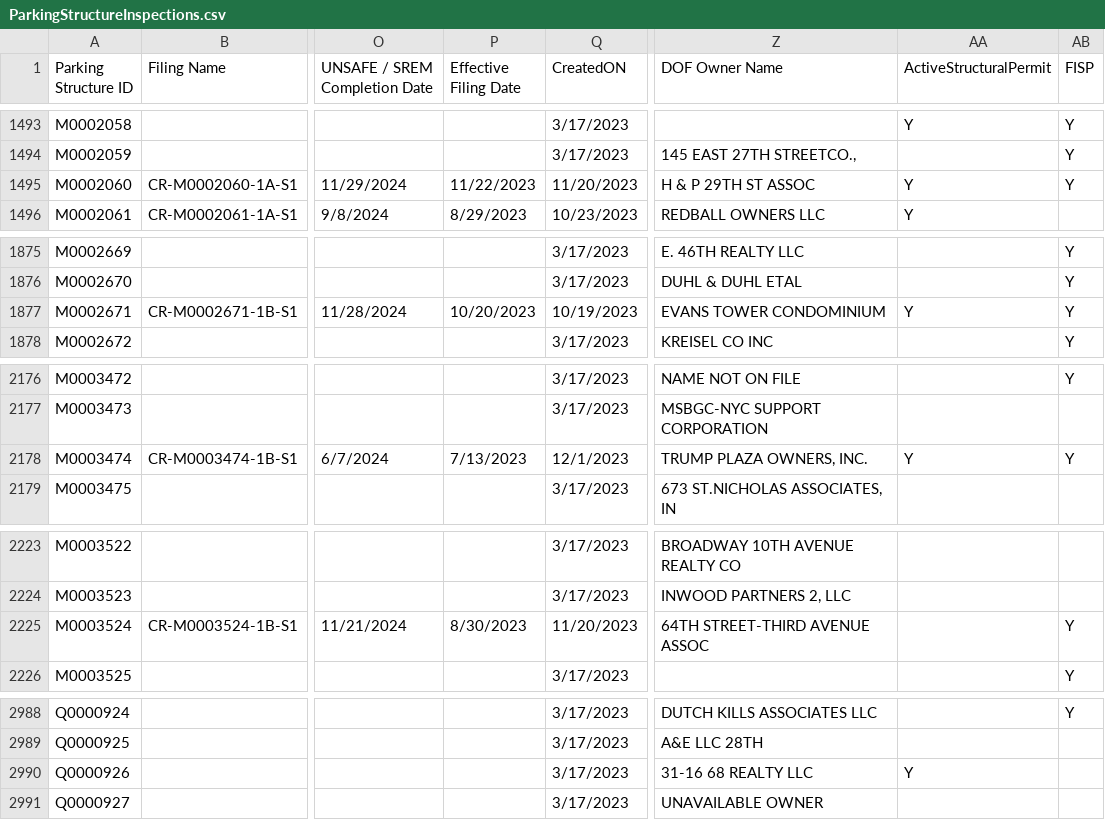
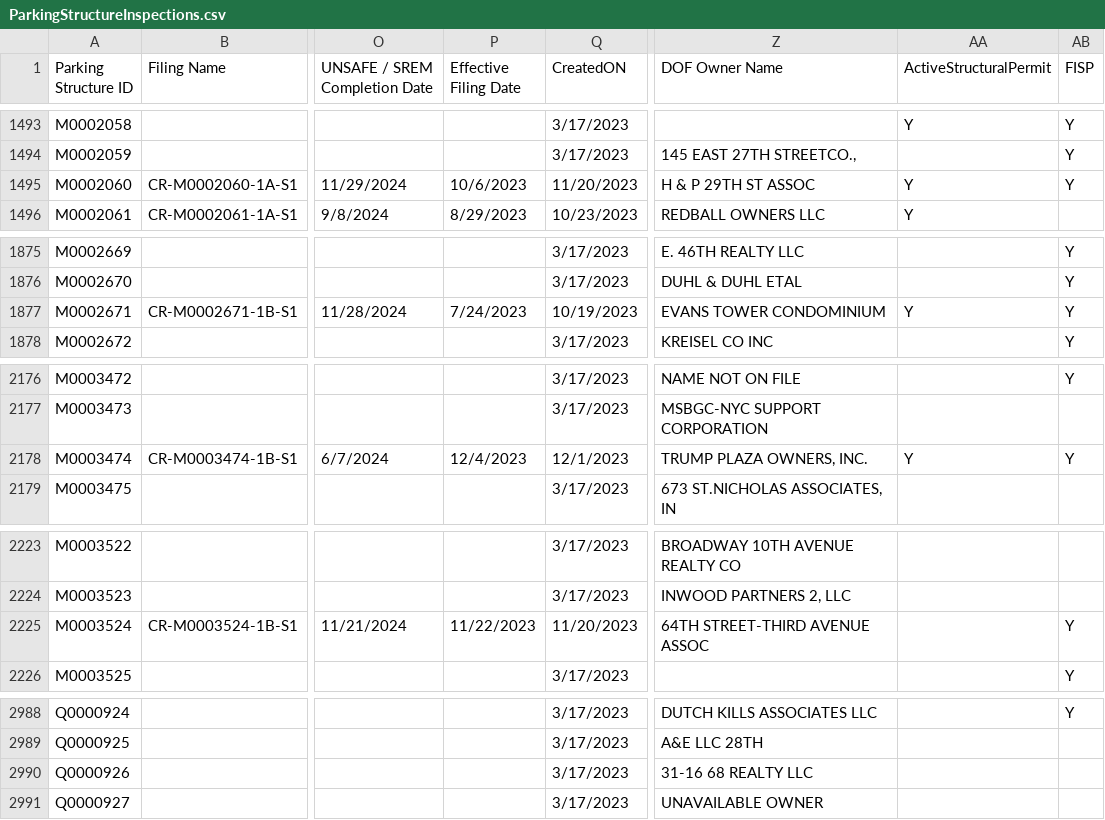
Before and after one commit to NYCDOB/ParkingStructures, a CSV file: data/ParkingStructureInspections.csv, drawn as a sheet; only a part is shown, gaps mark what is left out; the diff covers the shown part only; the diff names each change by its address in the sheet, - before the commit and + after, or states it on an @@ line.

```diff
--- a/data/ParkingStructureInspections.csv
+++ b/data/ParkingStructureInspections.csv
-P1495 (Effective Filing Date): 11/22/2023
+P1495 (Effective Filing Date): 10/6/2023
-P1877 (Effective Filing Date): 10/20/2023
+P1877 (Effective Filing Date): 7/24/2023
-P2178 (Effective Filing Date): 7/13/2023
+P2178 (Effective Filing Date): 12/4/2023
-P2225 (Effective Filing Date): 8/30/2023
+P2225 (Effective Filing Date): 11/22/2023
-AA2990 (ActiveStructuralPermit): Y
+AA2990 (ActiveStructuralPermit): (empty)
```
Also changed, not shown: 38 edited cells elsewhere in this file.
